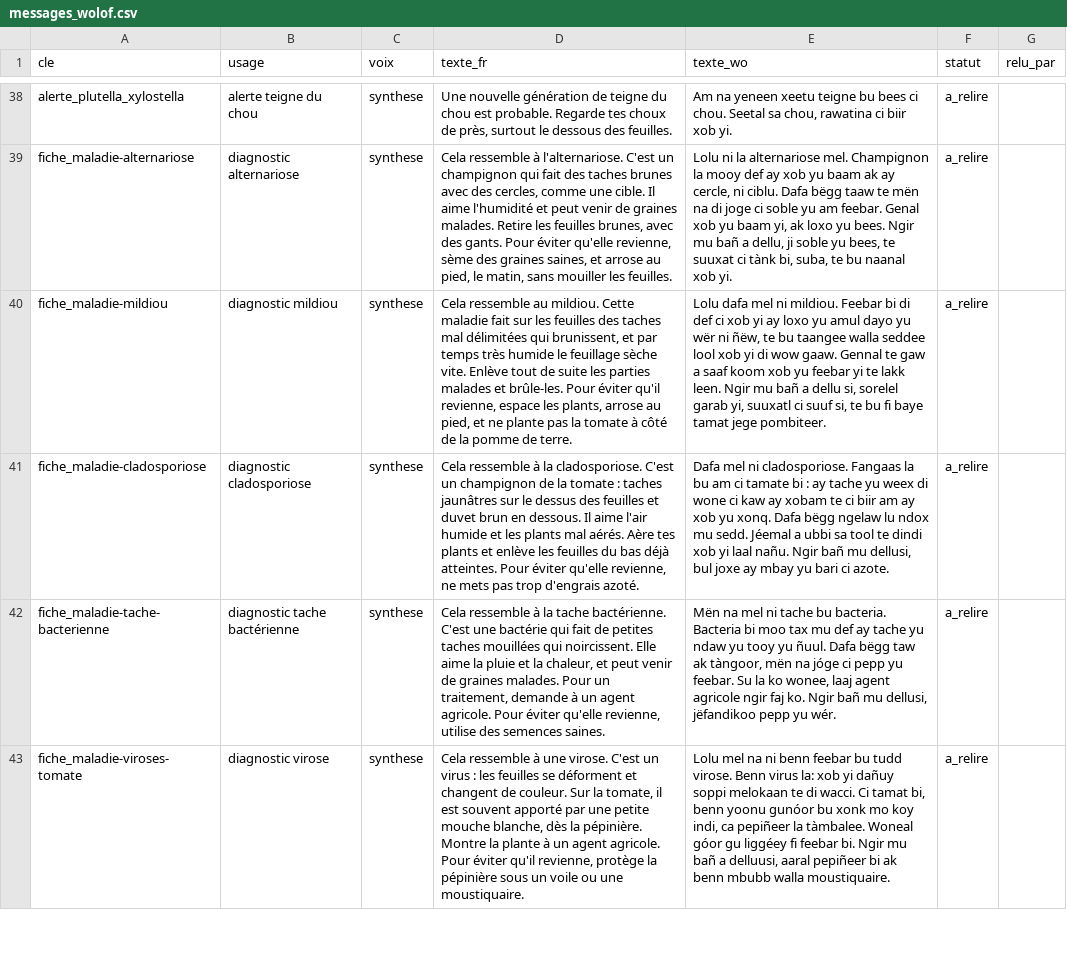
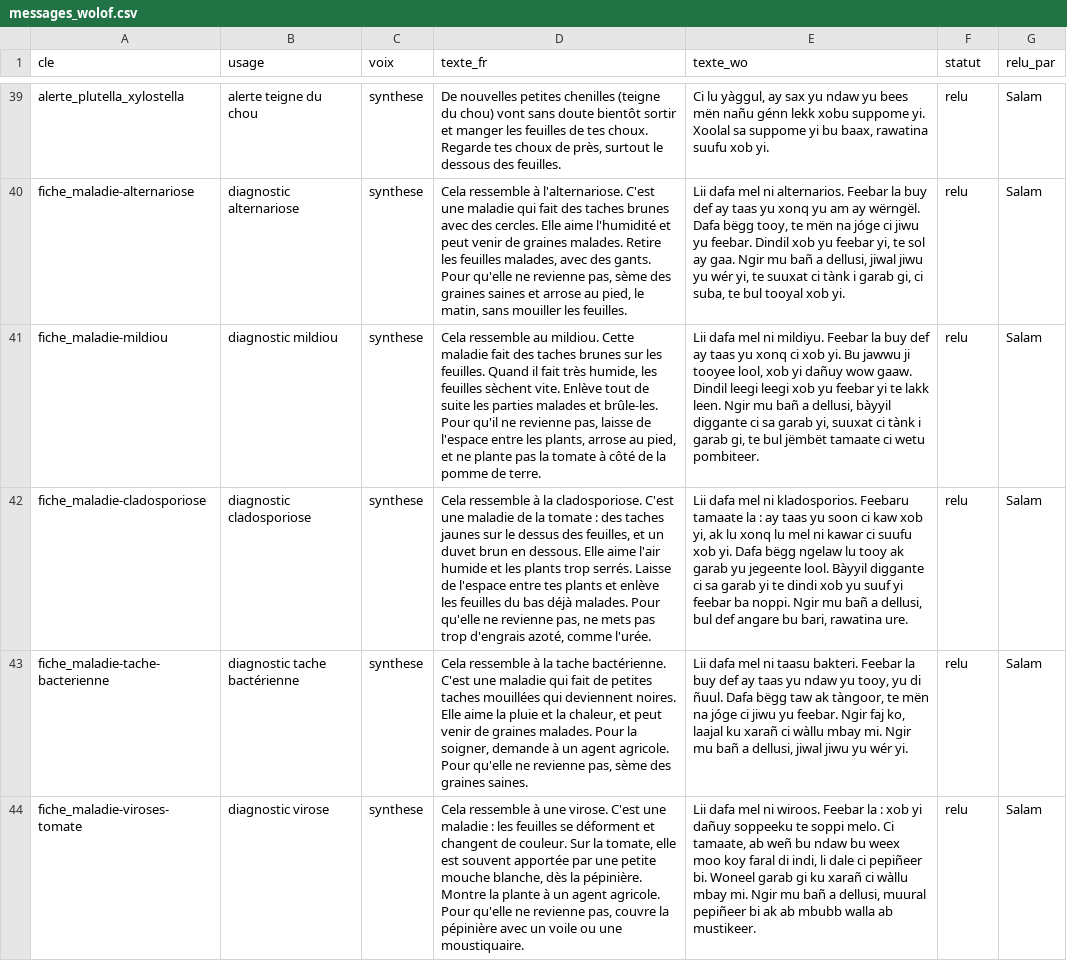
Before and after one commit to Oscar-AS/Terramind, a CSV file: content/voix/messages_wolof.csv, drawn as a sheet; only a part is shown, gaps mark what is left out; addresses are those after the commit; the diff covers the shown part only; the diff names each change by its address in the sheet, - before the commit and + after, or states it on an @@ line.

```diff
--- a/content/voix/messages_wolof.csv
+++ b/content/voix/messages_wolof.csv
-D39 (texte_fr): Une nouvelle génération de teigne du chou est probable. Regarde tes…
+D39 (texte_fr): De nouvelles petites chenilles (teigne du chou) vont sans doute bientôt sortir et manger les feuilles de tes choux. Regarde tes…
-E39 (texte_wo): Am na yeneen xeetu teigne bu bees ci chou. Seetal sa chou, rawatina ci biir xob yi.
+E39 (texte_wo): Ci lu yàggul, ay sax yu ndaw yu bees mën nañu génn lekk xobu suppome yi. Xoolal sa suppome yi bu baax, rawatina suufu xob yi.
-F39:F44 (statut): a_relire
+F39:F44 (statut): relu
-G39:G44 (relu_par): (empty)
+G39:G44 (relu_par): Salam
-D40 (texte_fr): …l'alternariose. C'est un champignon qui fait des taches brunes avec des cercles, comme une cible. Il aime l'humidité et peut venir de graines malades. Retire les feuilles brunes, avec des gants. Pour éviter qu'elle revienne, sème des graines saines, et arrose…
+D40 (texte_fr): …l'alternariose. C'est une maladie qui fait des taches brunes avec des cercles. Elle aime l'humidité et peut venir de graines malades. Retire les feuilles malades, avec des gants. Pour qu'elle ne revienne pas, sème des graines saines et arrose…
-E40 (texte_wo): Lolu ni la alternariose mel. Champignon la mooy def ay xob yu baam ak ay cercle, ni ciblu. Dafa bëgg taaw te mën na di joge ci soble yu am feebar. Genal xob yu baam yi, ak loxo yu bees. Ngir mu bañ a dellu, ji soble yu bees, te suuxat ci tànk bi, suba, te bu naanal xob yi.
+E40 (texte_wo): Lii dafa mel ni alternarios. Feebar la buy def ay taas yu xonq yu am ay wërngël. Dafa bëgg tooy, te mën na jóge ci jiwu yu feebar. Dindil xob yu feebar yi, te sol ay gaa. Ngir mu bañ a dellusi, jiwal jiwu yu wér yi, te suuxat ci tànk i garab gi, ci suba, te bul tooyal xob yi.
-D41 (texte_fr): …maladie fait sur les feuilles des taches mal délimitées qui brunissent, et par temps très humide le feuillage sèche vite. Enlève tout de suite les parties malades et brûle-les. Pour éviter qu'il revienne, espace les plants,…
+D41 (texte_fr): …maladie fait des taches brunes sur les feuilles. Quand il fait très humide, les feuilles sèchent vite. Enlève tout de suite les parties malades et brûle-les. Pour qu'il ne revienne pas, laisse de l'espace entre les plants,…
-E41 (texte_wo): Lolu dafa mel ni mildiou. Feebar bi di def ci xob yi ay loxo yu amul dayo yu wër ni ñëw, te bu taangee walla seddee lool xob yi di wow gaaw. Gennal te gaw a saaf koom xob yu feebar yi te lakk leen. Ngir mu bañ a dellu si, sorelel garab yi, suuxatl ci suuf si, te bu fi baye tamat jege pombiteer.
+E41 (texte_wo): Lii dafa mel ni mildiyu. Feebar la buy def ay taas yu xonq ci xob yi. Bu jawwu ji tooyee lool, xob yi dañuy wow gaaw. Dindil leegi leegi xob yu feebar yi te lakk leen. Ngir mu bañ a dellusi, bàyyil diggante ci sa garab yi, suuxat ci tànk i garab gi, te bul jëmbët tamaate ci wetu pombiteer.
-D42 (texte_fr): …cladosporiose. C'est un champignon de la tomate : taches jaunâtres sur le dessus des feuilles et duvet brun en dessous. Il aime l'air humide et les plants mal aérés. Aère tes plants et enlève les feuilles du bas déjà atteintes. Pour éviter qu'elle revienne, ne mets pas trop d'engrais azoté.
+D42 (texte_fr): …cladosporiose. C'est une maladie de la tomate : des taches jaunes sur le dessus des feuilles, et un duvet brun en dessous. Elle aime l'air humide et les plants trop serrés. Laisse de l'espace entre tes plants et enlève les feuilles du bas déjà malades. Pour qu'elle ne revienne pas, ne mets pas trop d'engrais azoté, comme l'urée.
-E42 (texte_wo): Dafa mel ni cladosporiose. Fangaas la bu am ci tamate bi : ay tache yu weex di wone ci kaw ay xobam te ci biir am ay xob yu xonq. Dafa bëgg ngelaw lu ndox mu sedd. Jéemal a ubbi sa tool te dindi xob yi laal nañu. Ngir bañ mu dellusi, bul joxe ay mbay yu bari ci azote.
+E42 (texte_wo): Lii dafa mel ni kladosporios. Feebaru tamaate la : ay taas yu soon ci kaw xob yi, ak lu xonq lu mel ni kawar ci suufu xob yi. Dafa bëgg ngelaw lu tooy ak garab yu jegeente lool. Bàyyil diggante ci sa garab yi te dindi xob yu suuf yi feebar ba noppi. Ngir mu bañ a dellusi, bul def angare bu bari, rawatina ure.
-D43 (texte_fr): …C'est une bactérie qui fait de petites taches mouillées qui noircissent. Elle aime la pluie et la chaleur, et peut venir de graines malades. Pour un traitement, demande à un agent agricole. Pour éviter qu'elle revienne, utilise des semences saines.
+D43 (texte_fr): …C'est une maladie qui fait de petites taches mouillées qui deviennent noires. Elle aime la pluie et la chaleur, et peut venir de graines malades. Pour la soigner, demande à un agent agricole. Pour qu'elle ne revienne pas, sème des graines saines.
-E43 (texte_wo): Mën na mel ni tache bu bacteria. Bacteria bi moo tax mu def ay tache yu ndaw yu tooy yu ñuul. Dafa bëgg taw ak tàngoor, mën na jóge ci pepp yu feebar. Su la ko wonee, laaj agent agricole ngir faj ko. Ngir bañ mu dellusi, jëfandikoo pepp yu wér.
+E43 (texte_wo): Lii dafa mel ni taasu bakteri. Feebar la buy def ay taas yu ndaw yu tooy, yu di ñuul. Dafa bëgg taw ak tàngoor, te mën na jóge ci jiwu yu feebar. Ngir faj ko, laajal ku xarañ ci wàllu mbay mi. Ngir mu bañ a dellusi, jiwal jiwu yu wér yi.
-D44 (texte_fr): …virose. C'est un virus : les feuilles se déforment et changent de couleur. Sur la tomate, il est souvent apporté par une petite mouche blanche, dès la pépinière. Montre la plante à un agent agricole. Pour éviter qu'il revienne, protège la pépinière sous un voile…
+D44 (texte_fr): …virose. C'est une maladie : les feuilles se déforment et changent de couleur. Sur la tomate, elle est souvent apportée par une petite mouche blanche, dès la pépinière. Montre la plante à un agent agricole. Pour qu'elle ne revienne pas, couvre la pépinière avec un voile…
-E44 (texte_wo): Lolu mel na ni benn feebar bu tudd virose. Benn virus la: xob yi dañuy soppi melokaan te di wacci. Ci tamat bi, benn yoonu gunóor bu xonk mo koy indi, ca pepiñeer la tàmbalee. Woneal góor gu liggéey fi feebar bi. Ngir mu bañ a delluusi, aaral pepiñeer bi ak benn mbubb walla moustiquaire.
+E44 (texte_wo): Lii dafa mel ni wiroos. Feebar la : xob yi dañuy soppeeku te soppi melo. Ci tamaate, ab weñ bu ndaw bu weex moo koy faral di indi, li dale ci pepiñeer bi. Woneel garab gi ku xarañ ci wàllu mbay mi. Ngir mu bañ a dellusi, muural pepiñeer bi ak ab mbubb walla ab mustikeer.
```
Also changed, not shown: 1 added row and 85 edited cells elsewhere in this file, 5 other files.
